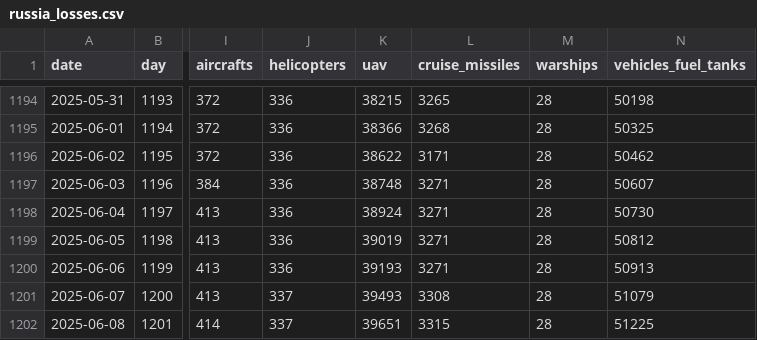
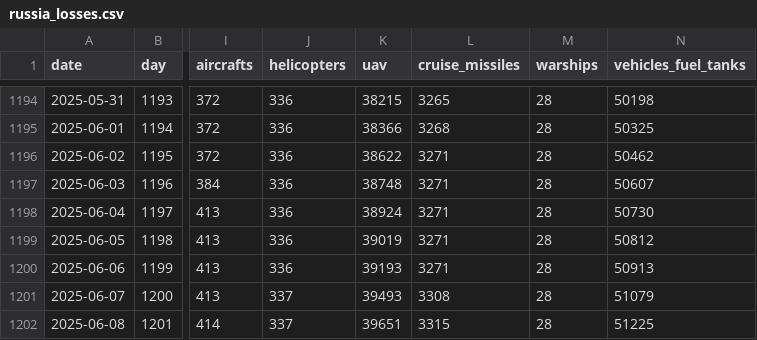
Before and after one commit to romansverdan/russian-Losses-in-Ukraine, a CSV file: data/russia_losses.csv, drawn as a sheet; only a part is shown, gaps mark what is left out; the diff names each change by its address in the sheet, - before the commit and + after, or states it on an @@ line.

Commit message:
fix typo

```diff
--- a/data/russia_losses.csv
+++ b/data/russia_losses.csv
-L1196 (cruise_missiles): 3171
+L1196 (cruise_missiles): 3271
```
